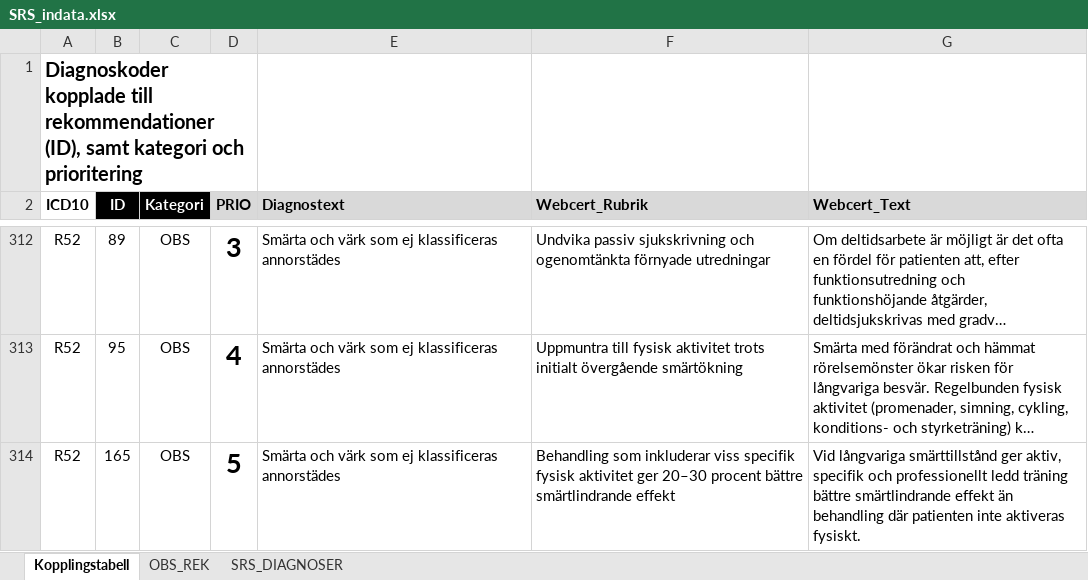
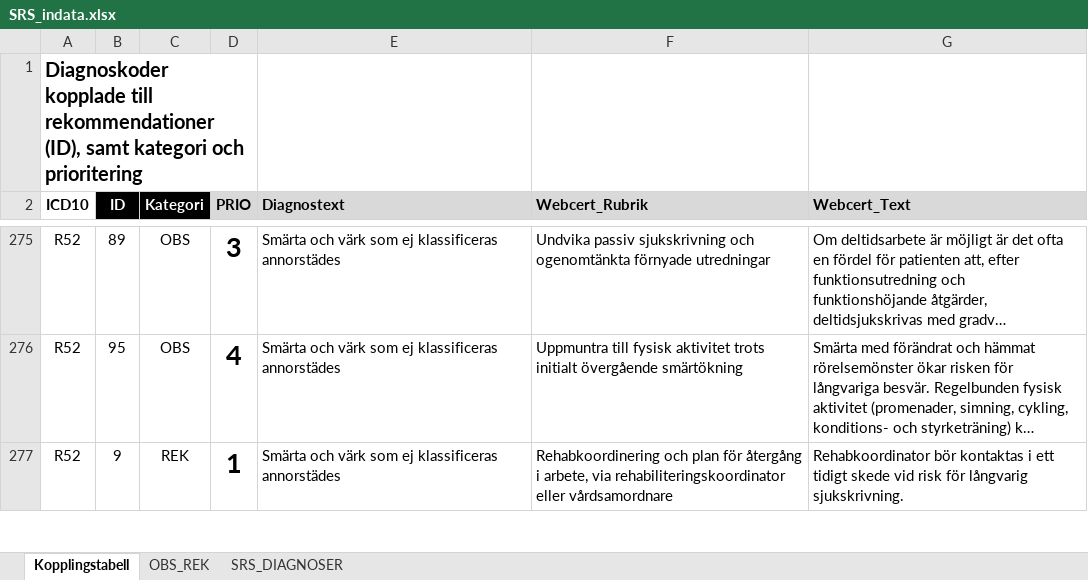
Before and after one commit to sklintyg/srs, an Excel workbook: src/main/resources/SRS_indata.xlsx, sheet Kopplingstabell, drawn as a sheet; only a part is shown, gaps mark what is left out; the shorter side is filled out with more unchanged rows; long unchanged cells end in …; values as stored, in another font and other column widths than the file's, no borders; conditional formats and table styles not drawn; the diff covers the shown part only; the diff names each change by its address in the sheet, - before the commit and + after, or states it on an @@ line.

```diff
--- a/src/main/resources/SRS_indata.xlsx (sheet Kopplingstabell)
+++ b/src/main/resources/SRS_indata.xlsx (sheet Kopplingstabell)
-row 314: R52 | 165 | OBS | 5 | Smärta och värk som ej klassificeras annorstädes | Behandling som inkluderar viss specifik fysisk aktivitet ger 20–30 procent bättre smärtlindrande effekt | Vid långvariga smärttillstånd ger aktiv, specifik och professionellt ledd träning bättre smärtlindrande effekt än behandling där patienten inte aktiveras fysiskt.
```
Also changed, not shown: 42 removed rows elsewhere in this sheet.
